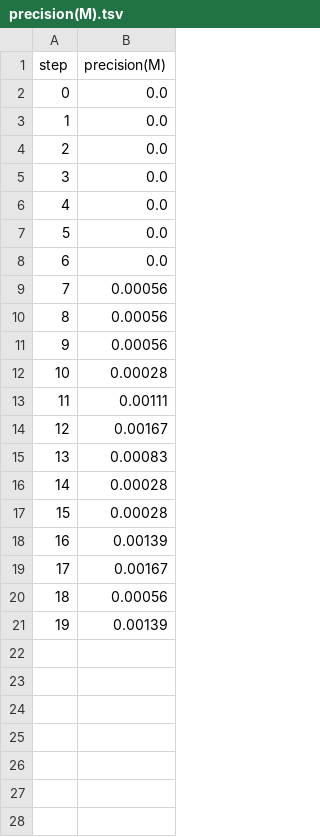
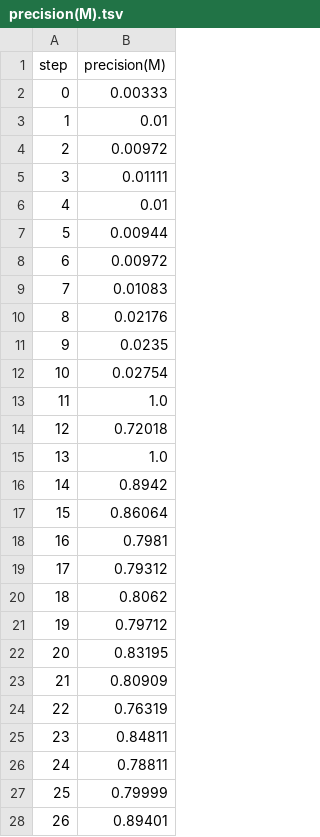
Before and after one commit to iterative/example-get-started-experiments, a TSV file: results/train/plots/metrics/metrics/precision(M).tsv, drawn as a sheet; only a part is shown; the diff covers the shown part only.

```diff
--- a/results/train/plots/metrics/metrics/precision(M).tsv
+++ b/results/train/plots/metrics/metrics/precision(M).tsv
@@ -1,21 +1,28 @@
 step	precision(M)
-0	0.0
-1	0.0
-2	0.0
-3	0.0
-4	0.0
-5	0.0
-6	0.0
-7	0.00056
-8	0.00056
-9	0.00056
-10	0.00028
-11	0.00111
-12	0.00167
-13	0.00083
-14	0.00028
-15	0.00028
-16	0.00139
-17	0.00167
-18	0.00056
-19	0.00139
+0	0.00333
+1	0.01
+2	0.00972
+3	0.01111
+4	0.01
+5	0.00944
+6	0.00972
+7	0.01083
+8	0.02176
+9	0.0235
+10	0.02754
+11	1.0
+12	0.72018
+13	1.0
+14	0.8942
+15	0.86064
+16	0.7981
+17	0.79312
+18	0.8062
+19	0.79712
+20	0.83195
+21	0.80909
+22	0.76319
+23	0.84811
+24	0.78811
+25	0.79999
+26	0.89401
```
Also changed, not shown: 3 added rows elsewhere in this file, results/train/plots/metrics/metrics/mAP50-95(B).tsv, results/train/plots/metrics/train/dfl_loss.tsv, 22 other files.
